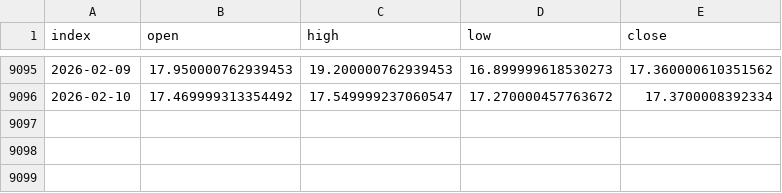
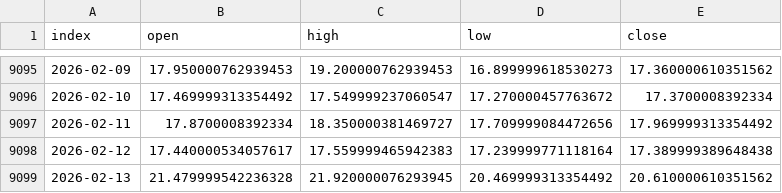
Before and after one commit to nickwilliamsdev/treetrader, a CSV file: hist_data/kaggle/vix_daily.csv, drawn as a sheet; only a part is shown, gaps mark what is left out; the diff names each change by its address in the sheet, - before the commit and + after, or states it on an @@ line.

```diff
--- a/hist_data/kaggle/vix_daily.csv
+++ b/hist_data/kaggle/vix_daily.csv
+row 9097: 2026-02-11 | 17.8700008392334 | 18.350000381469727 | 17.709999084472656 | 17.969999313354492
+row 9098: 2026-02-12 | 17.440000534057617 | 17.559999465942383 | 17.239999771118164 | 17.389999389648438
+row 9099: 2026-02-13 | 21.479999542236328 | 21.920000076293945 | 20.469999313354492 | 20.610000610351562
```
Also changed, not shown: 4 other files.
